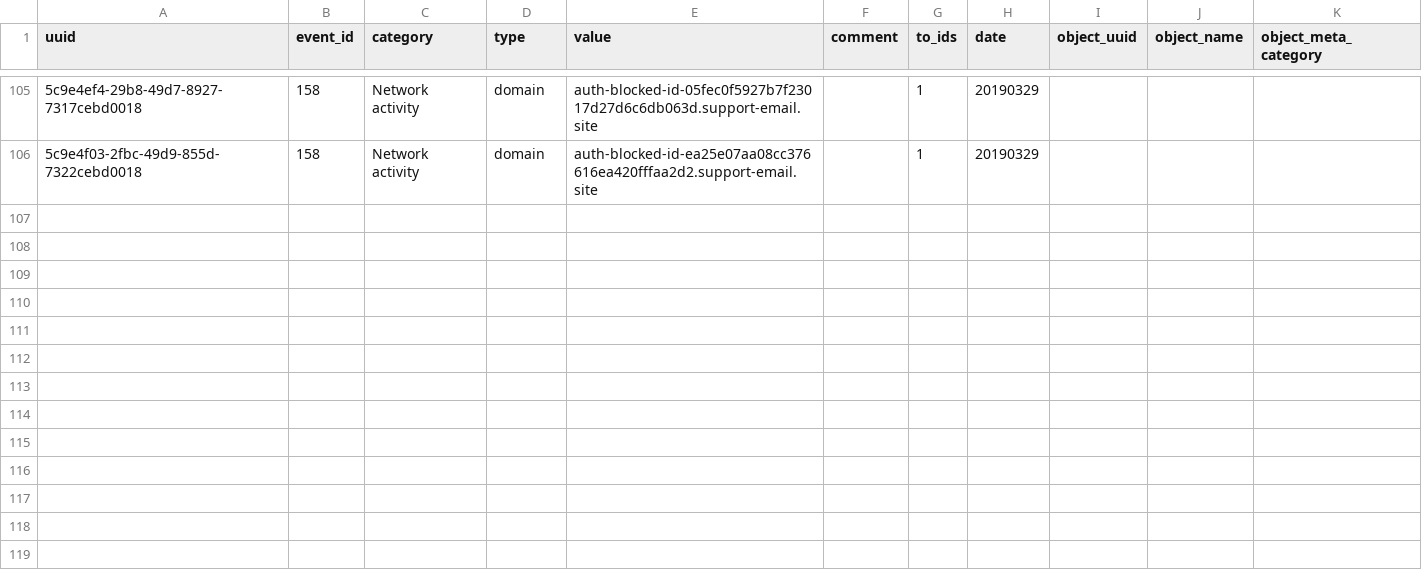
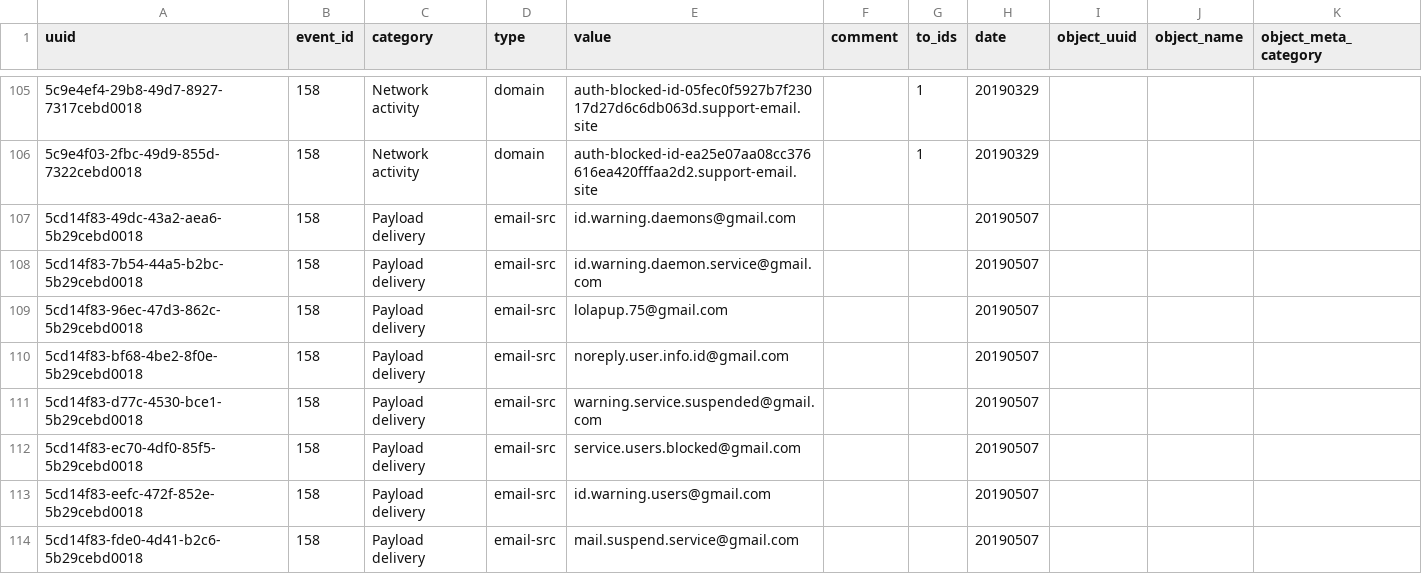
Before and after one commit to equalitie/deflect_labs_6_indicators, a CSV file: misp.csv, drawn as a sheet; only a part is shown, gaps mark what is left out; the diff names each change by its address in the sheet, - before the commit and + after, or states it on an @@ line.

```diff
--- a/misp.csv
+++ b/misp.csv
+row 107: 5cd14f83-49dc-43a2-aea6-5b29cebd0018 | 158 | Payload delivery | email-src | id.warning.daemons@gmail.com |  |  | 20190507
+row 108: 5cd14f83-7b54-44a5-b2bc-5b29cebd0018 | 158 | Payload delivery | email-src | id.warning.daemon.service@gmail.com |  |  | 20190507
+row 109: 5cd14f83-96ec-47d3-862c-5b29cebd0018 | 158 | Payload delivery | email-src | lolapup.75@gmail.com |  |  | 20190507
+row 110: 5cd14f83-bf68-4be2-8f0e-5b29cebd0018 | 158 | Payload delivery | email-src | noreply.user.info.id@gmail.com |  |  | 20190507
+row 111: 5cd14f83-d77c-4530-bce1-5b29cebd0018 | 158 | Payload delivery | email-src | warning.service.suspended@gmail.com |  |  | 20190507
+row 112: 5cd14f83-ec70-4df0-85f5-5b29cebd0018 | 158 | Payload delivery | email-src | service.users.blocked@gmail.com |  |  | 20190507
+row 113: 5cd14f83-eefc-472f-852e-5b29cebd0018 | 158 | Payload delivery | email-src | id.warning.users@gmail.com |  |  | 20190507
+row 114: 5cd14f83-fde0-4d41-b2c6-5b29cebd0018 | 158 | Payload delivery | email-src | mail.suspend.service@gmail.com |  |  | 20190507
```
Also changed, not shown: 4 other files.
